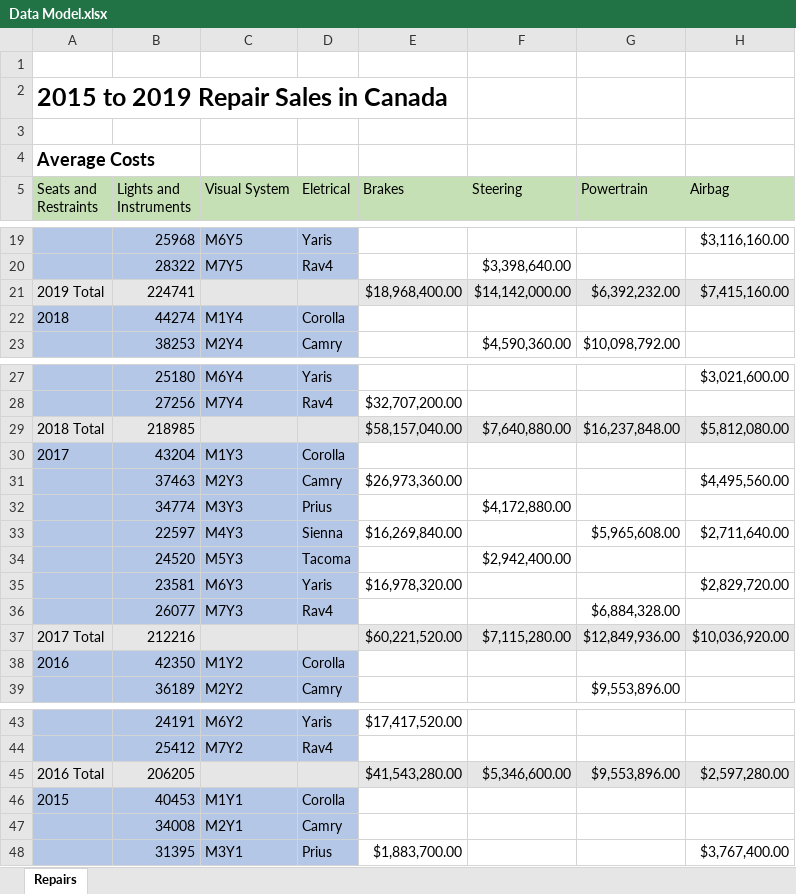
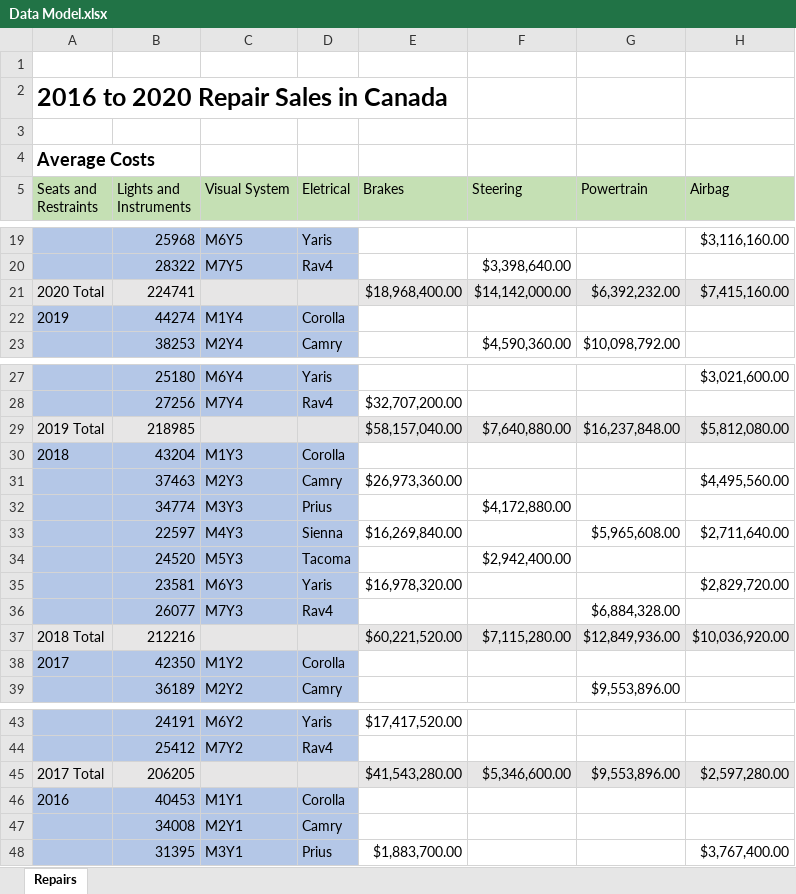
Before and after one commit to MonikaSzucs/Capstone-Project-Data-Modeling-and-PowerBI, an Excel workbook: Capstone Project/1 Combined/Data Model.xlsx, sheet Repairs, drawn as a sheet; only a part is shown, gaps mark what is left out; values as stored, in another font and other column widths than the file's, no borders; the diff covers the shown part only; the diff names each change by its address in the sheet, - before the commit and + after, or states it on an @@ line.

```diff
--- a/Capstone Project/1 Combined/Data Model.xlsx (sheet Repairs)
+++ b/Capstone Project/1 Combined/Data Model.xlsx (sheet Repairs)
-A2 (Seats and Restraints): 2015 to 2019 Repair Sales in Canada
+A2 (Seats and Restraints): 2016 to 2020 Repair Sales in Canada
-A21 (Seats and Restraints): 2019 Total
+A21 (Seats and Restraints): 2020 Total
-A22 (Seats and Restraints): 2018
+A22 (Seats and Restraints): 2019
-A29 (Seats and Restraints): 2018 Total
+A29 (Seats and Restraints): 2019 Total
-A30 (Seats and Restraints): 2017
+A30 (Seats and Restraints): 2018
-A37 (Seats and Restraints): 2017 Total
+A37 (Seats and Restraints): 2018 Total
-A38 (Seats and Restraints): 2016
+A38 (Seats and Restraints): 2017
-A45 (Seats and Restraints): 2016 Total
+A45 (Seats and Restraints): 2017 Total
-A46 (Seats and Restraints): 2015
+A46 (Seats and Restraints): 2016
```
Also changed, not shown: 2 edited cells elsewhere in this sheet, Capstone Project/1 Combined/Model per Year MSRP v2.xlsx, 2 other files.
